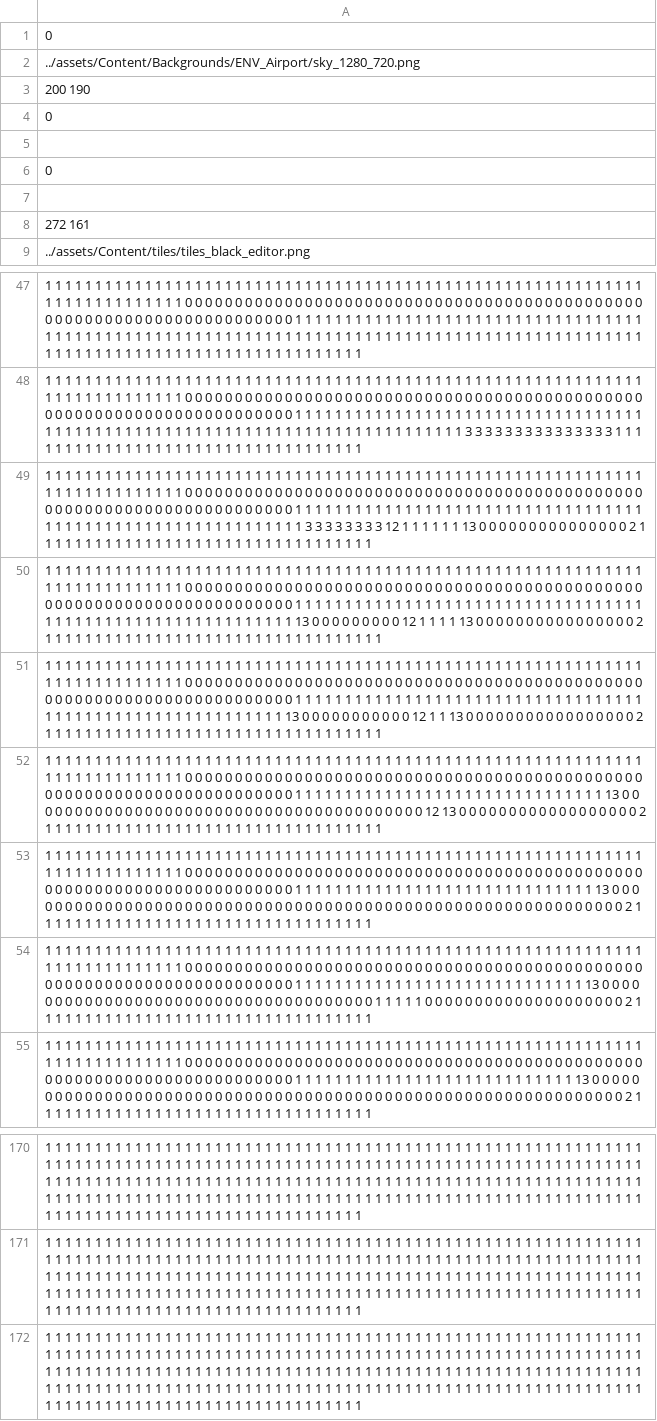
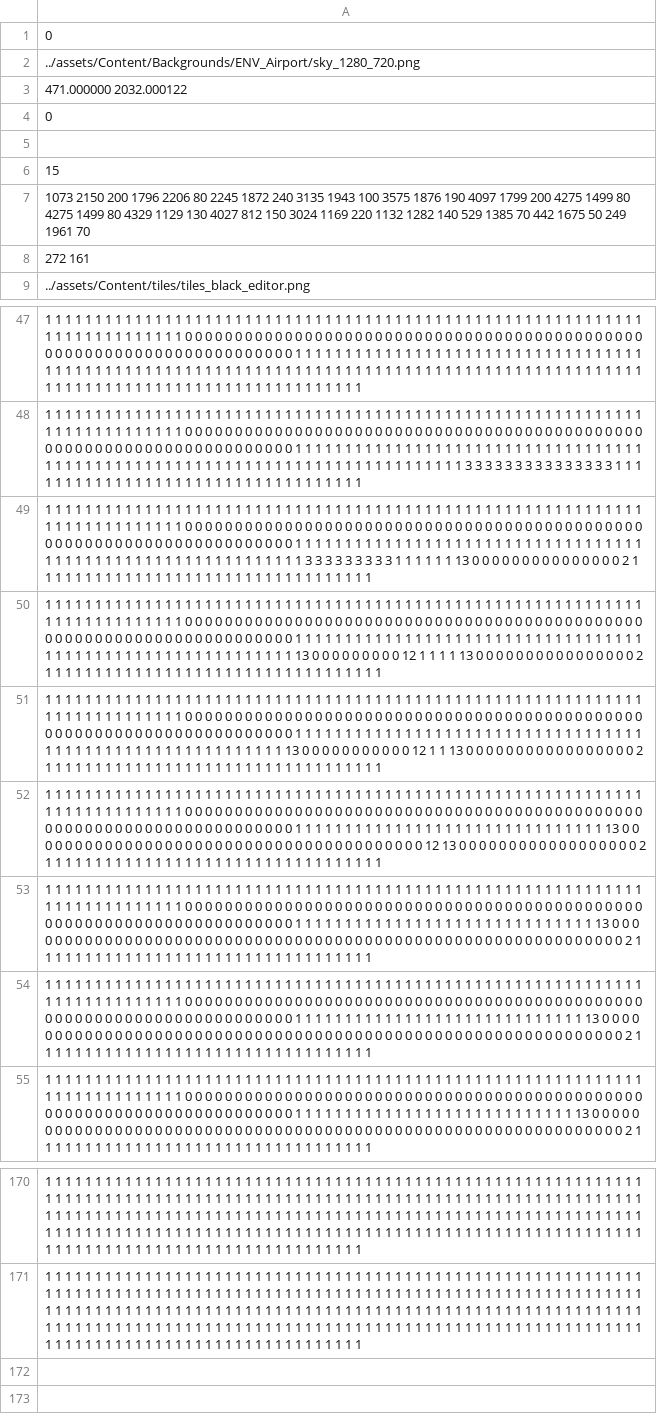
Before and after one commit to andrewknoll/speedyrunners, a CSV file: Speedyrunners/assets/levels/airport2.csv, drawn as a sheet; only a part is shown, gaps mark what is left out; the diff covers the shown part only.

```diff
--- a/Speedyrunners/assets/levels/airport2.csv
+++ b/Speedyrunners/assets/levels/airport2.csv
@@ -2,7 +2,7 @@
 ../assets/Content/Backgrounds/ENV_Airport/sky_1280_720.png
-200 190
+471.000000 2032.000122
 0
 
-0
-
+15
+1073 2150 200 1796 2206 80 2245 1872 240 3135 1943 100 3575 1876 190 4097 1799 200 4275 1499 80 4275 1499 80 4329 1129 130 4027 812 150 3024 1169 220 1132 1282 140 529 1385 70 442 1675 50 249 1961 70
 272 161
@@ -48,3 +48,3 @@
 1 1 1 1 1 1 1 1 1 1 1 1 1 1 1 1 1 1 1 1 1 1 1 1 1 1 1 1 1 1 1 1 1 1 1 1 1 1 1 1 1 1 1 1 1 1 1 1 1 1 1 1 1 1 1 1 1 1 1 1 1 1 1 1 1 1 1 1 1 1 1 1 1 1 0 0 0 0 0 0 0 0 0 0 0 0 0 0 0 0 0 0 0 0 0 0 0 0 0 0 0 0 0 0 0 0 0 0 0 0 0 0 0 0 0 0 0 0 0 0 0 0 0 0 0 0 0 0 0 0 0 0 0 0 0 0 0 0 0 0 0 0 0 0 0 1 1 1 1 1 1 1 1 1 1 1 1 1 1 1 1 1 1 1 1 1 1 1 1 1 1 1 1 1 1 1 1 1 1 1 1 1 1 1 1 1 1 1 1 1 1 1 1 1 1 1 1 1 1 1 1 1 1 1 1 1 1 1 1 1 1 1 1 1 1 1 1 1 1 1 1 1 3 3 3 3 3 3 3 3 3 3 3 3 3 3 3 1 1 1 1 1 1 1 1 1 1 1 1 1 1 1 1 1 1 1 1 1 1 1 1 1 1 1 1 1 1 1 1 1 1 1
-1 1 1 1 1 1 1 1 1 1 1 1 1 1 1 1 1 1 1 1 1 1 1 1 1 1 1 1 1 1 1 1 1 1 1 1 1 1 1 1 1 1 1 1 1 1 1 1 1 1 1 1 1 1 1 1 1 1 1 1 1 1 1 1 1 1 1 1 1 1 1 1 1 1 0 0 0 0 0 0 0 0 0 0 0 0 0 0 0 0 0 0 0 0 0 0 0 0 0 0 0 0 0 0 0 0 0 0 0 0 0 0 0 0 0 0 0 0 0 0 0 0 0 0 0 0 0 0 0 0 0 0 0 0 0 0 0 0 0 0 0 0 0 0 0 1 1 1 1 1 1 1 1 1 1 1 1 1 1 1 1 1 1 1 1 1 1 1 1 1 1 1 1 1 1 1 1 1 1 1 1 1 1 1 1 1 1 1 1 1 1 1 1 1 1 1 1 1 1 1 1 1 1 1 1 1 3 3 3 3 3 3 3 3 12 1 1 1 1 1 1 13 0 0 0 0 0 0 0 0 0 0 0 0 0 0 0 2 1 1 1 1 1 1 1 1 1 1 1 1 1 1 1 1 1 1 1 1 1 1 1 1 1 1 1 1 1 1 1 1 1 1
+1 1 1 1 1 1 1 1 1 1 1 1 1 1 1 1 1 1 1 1 1 1 1 1 1 1 1 1 1 1 1 1 1 1 1 1 1 1 1 1 1 1 1 1 1 1 1 1 1 1 1 1 1 1 1 1 1 1 1 1 1 1 1 1 1 1 1 1 1 1 1 1 1 1 0 0 0 0 0 0 0 0 0 0 0 0 0 0 0 0 0 0 0 0 0 0 0 0 0 0 0 0 0 0 0 0 0 0 0 0 0 0 0 0 0 0 0 0 0 0 0 0 0 0 0 0 0 0 0 0 0 0 0 0 0 0 0 0 0 0 0 0 0 0 0 1 1 1 1 1 1 1 1 1 1 1 1 1 1 1 1 1 1 1 1 1 1 1 1 1 1 1 1 1 1 1 1 1 1 1 1 1 1 1 1 1 1 1 1 1 1 1 1 1 1 1 1 1 1 1 1 1 1 1 1 1 3 3 3 3 3 3 3 3 3 1 1 1 1 1 1 13 0 0 0 0 0 0 0 0 0 0 0 0 0 0 0 2 1 1 1 1 1 1 1 1 1 1 1 1 1 1 1 1 1 1 1 1 1 1 1 1 1 1 1 1 1 1 1 1 1 1
 1 1 1 1 1 1 1 1 1 1 1 1 1 1 1 1 1 1 1 1 1 1 1 1 1 1 1 1 1 1 1 1 1 1 1 1 1 1 1 1 1 1 1 1 1 1 1 1 1 1 1 1 1 1 1 1 1 1 1 1 1 1 1 1 1 1 1 1 1 1 1 1 1 1 0 0 0 0 0 0 0 0 0 0 0 0 0 0 0 0 0 0 0 0 0 0 0 0 0 0 0 0 0 0 0 0 0 0 0 0 0 0 0 0 0 0 0 0 0 0 0 0 0 0 0 0 0 0 0 0 0 0 0 0 0 0 0 0 0 0 0 0 0 0 0 1 1 1 1 1 1 1 1 1 1 1 1 1 1 1 1 1 1 1 1 1 1 1 1 1 1 1 1 1 1 1 1 1 1 1 1 1 1 1 1 1 1 1 1 1 1 1 1 1 1 1 1 1 1 1 1 1 1 1 1 13 0 0 0 0 0 0 0 0 0 12 1 1 1 1 13 0 0 0 0 0 0 0 0 0 0 0 0 0 0 0 0 2 1 1 1 1 1 1 1 1 1 1 1 1 1 1 1 1 1 1 1 1 1 1 1 1 1 1 1 1 1 1 1 1 1 1
@@ -53,3 +53,3 @@
 1 1 1 1 1 1 1 1 1 1 1 1 1 1 1 1 1 1 1 1 1 1 1 1 1 1 1 1 1 1 1 1 1 1 1 1 1 1 1 1 1 1 1 1 1 1 1 1 1 1 1 1 1 1 1 1 1 1 1 1 1 1 1 1 1 1 1 1 1 1 1 1 1 1 0 0 0 0 0 0 0 0 0 0 0 0 0 0 0 0 0 0 0 0 0 0 0 0 0 0 0 0 0 0 0 0 0 0 0 0 0 0 0 0 0 0 0 0 0 0 0 0 0 0 0 0 0 0 0 0 0 0 0 0 0 0 0 0 0 0 0 0 0 0 0 1 1 1 1 1 1 1 1 1 1 1 1 1 1 1 1 1 1 1 1 1 1 1 1 1 1 1 1 1 1 13 0 0 0 0 0 0 0 0 0 0 0 0 0 0 0 0 0 0 0 0 0 0 0 0 0 0 0 0 0 0 0 0 0 0 0 0 0 0 0 0 0 0 0 0 0 0 0 0 0 0 0 0 0 0 0 0 0 0 0 0 0 2 1 1 1 1 1 1 1 1 1 1 1 1 1 1 1 1 1 1 1 1 1 1 1 1 1 1 1 1 1 1 1 1 1 1
-1 1 1 1 1 1 1 1 1 1 1 1 1 1 1 1 1 1 1 1 1 1 1 1 1 1 1 1 1 1 1 1 1 1 1 1 1 1 1 1 1 1 1 1 1 1 1 1 1 1 1 1 1 1 1 1 1 1 1 1 1 1 1 1 1 1 1 1 1 1 1 1 1 1 0 0 0 0 0 0 0 0 0 0 0 0 0 0 0 0 0 0 0 0 0 0 0 0 0 0 0 0 0 0 0 0 0 0 0 0 0 0 0 0 0 0 0 0 0 0 0 0 0 0 0 0 0 0 0 0 0 0 0 0 0 0 0 0 0 0 0 0 0 0 0 1 1 1 1 1 1 1 1 1 1 1 1 1 1 1 1 1 1 1 1 1 1 1 1 1 1 1 1 1 13 0 0 0 0 0 0 0 0 0 0 0 0 0 0 0 0 0 0 0 0 0 0 0 0 0 0 0 0 0 0 0 0 0 0 0 0 0 1 1 1 1 1 0 0 0 0 0 0 0 0 0 0 0 0 0 0 0 0 0 0 0 0 2 1 1 1 1 1 1 1 1 1 1 1 1 1 1 1 1 1 1 1 1 1 1 1 1 1 1 1 1 1 1 1 1 1 1
+1 1 1 1 1 1 1 1 1 1 1 1 1 1 1 1 1 1 1 1 1 1 1 1 1 1 1 1 1 1 1 1 1 1 1 1 1 1 1 1 1 1 1 1 1 1 1 1 1 1 1 1 1 1 1 1 1 1 1 1 1 1 1 1 1 1 1 1 1 1 1 1 1 1 0 0 0 0 0 0 0 0 0 0 0 0 0 0 0 0 0 0 0 0 0 0 0 0 0 0 0 0 0 0 0 0 0 0 0 0 0 0 0 0 0 0 0 0 0 0 0 0 0 0 0 0 0 0 0 0 0 0 0 0 0 0 0 0 0 0 0 0 0 0 0 1 1 1 1 1 1 1 1 1 1 1 1 1 1 1 1 1 1 1 1 1 1 1 1 1 1 1 1 1 13 0 0 0 0 0 0 0 0 0 0 0 0 0 0 0 0 0 0 0 0 0 0 0 0 0 0 0 0 0 0 0 0 0 0 0 0 0 0 0 0 0 0 0 0 0 0 0 0 0 0 0 0 0 0 0 0 0 0 0 0 0 0 2 1 1 1 1 1 1 1 1 1 1 1 1 1 1 1 1 1 1 1 1 1 1 1 1 1 1 1 1 1 1 1 1 1 1
 1 1 1 1 1 1 1 1 1 1 1 1 1 1 1 1 1 1 1 1 1 1 1 1 1 1 1 1 1 1 1 1 1 1 1 1 1 1 1 1 1 1 1 1 1 1 1 1 1 1 1 1 1 1 1 1 1 1 1 1 1 1 1 1 1 1 1 1 1 1 1 1 1 1 0 0 0 0 0 0 0 0 0 0 0 0 0 0 0 0 0 0 0 0 0 0 0 0 0 0 0 0 0 0 0 0 0 0 0 0 0 0 0 0 0 0 0 0 0 0 0 0 0 0 0 0 0 0 0 0 0 0 0 0 0 0 0 0 0 0 0 0 0 0 0 1 1 1 1 1 1 1 1 1 1 1 1 1 1 1 1 1 1 1 1 1 1 1 1 1 1 1 1 13 0 0 0 0 0 0 0 0 0 0 0 0 0 0 0 0 0 0 0 0 0 0 0 0 0 0 0 0 0 0 0 0 0 0 0 0 0 0 0 0 0 0 0 0 0 0 0 0 0 0 0 0 0 0 0 0 0 0 0 0 0 0 0 2 1 1 1 1 1 1 1 1 1 1 1 1 1 1 1 1 1 1 1 1 1 1 1 1 1 1 1 1 1 1 1 1 1 1
@@ -171,2 +171 @@
 1 1 1 1 1 1 1 1 1 1 1 1 1 1 1 1 1 1 1 1 1 1 1 1 1 1 1 1 1 1 1 1 1 1 1 1 1 1 1 1 1 1 1 1 1 1 1 1 1 1 1 1 1 1 1 1 1 1 1 1 1 1 1 1 1 1 1 1 1 1 1 1 1 1 1 1 1 1 1 1 1 1 1 1 1 1 1 1 1 1 1 1 1 1 1 1 1 1 1 1 1 1 1 1 1 1 1 1 1 1 1 1 1 1 1 1 1 1 1 1 1 1 1 1 1 1 1 1 1 1 1 1 1 1 1 1 1 1 1 1 1 1 1 1 1 1 1 1 1 1 1 1 1 1 1 1 1 1 1 1 1 1 1 1 1 1 1 1 1 1 1 1 1 1 1 1 1 1 1 1 1 1 1 1 1 1 1 1 1 1 1 1 1 1 1 1 1 1 1 1 1 1 1 1 1 1 1 1 1 1 1 1 1 1 1 1 1 1 1 1 1 1 1 1 1 1 1 1 1 1 1 1 1 1 1 1 1 1 1 1 1 1 1 1 1 1 1 1 1 1 1 1 1 1 1 1 1 1 1 1 1 1 1 1 1 1 1 1 1 1 1 1
-1 1 1 1 1 1 1 1 1 1 1 1 1 1 1 1 1 1 1 1 1 1 1 1 1 1 1 1 1 1 1 1 1 1 1 1 1 1 1 1 1 1 1 1 1 1 1 1 1 1 1 1 1 1 1 1 1 1 1 1 1 1 1 1 1 1 1 1 1 1 1 1 1 1 1 1 1 1 1 1 1 1 1 1 1 1 1 1 1 1 1 1 1 1 1 1 1 1 1 1 1 1 1 1 1 1 1 1 1 1 1 1 1 1 1 1 1 1 1 1 1 1 1 1 1 1 1 1 1 1 1 1 1 1 1 1 1 1 1 1 1 1 1 1 1 1 1 1 1 1 1 1 1 1 1 1 1 1 1 1 1 1 1 1 1 1 1 1 1 1 1 1 1 1 1 1 1 1 1 1 1 1 1 1 1 1 1 1 1 1 1 1 1 1 1 1 1 1 1 1 1 1 1 1 1 1 1 1 1 1 1 1 1 1 1 1 1 1 1 1 1 1 1 1 1 1 1 1 1 1 1 1 1 1 1 1 1 1 1 1 1 1 1 1 1 1 1 1 1 1 1 1 1 1 1 1 1 1 1 1 1 1 1 1 1 1 1 1 1 1 1 1
```
Also changed, not shown: other rows of this file, Speedyrunners/assets/levels/USER_LEVEL_2.csv, 3 other files.
